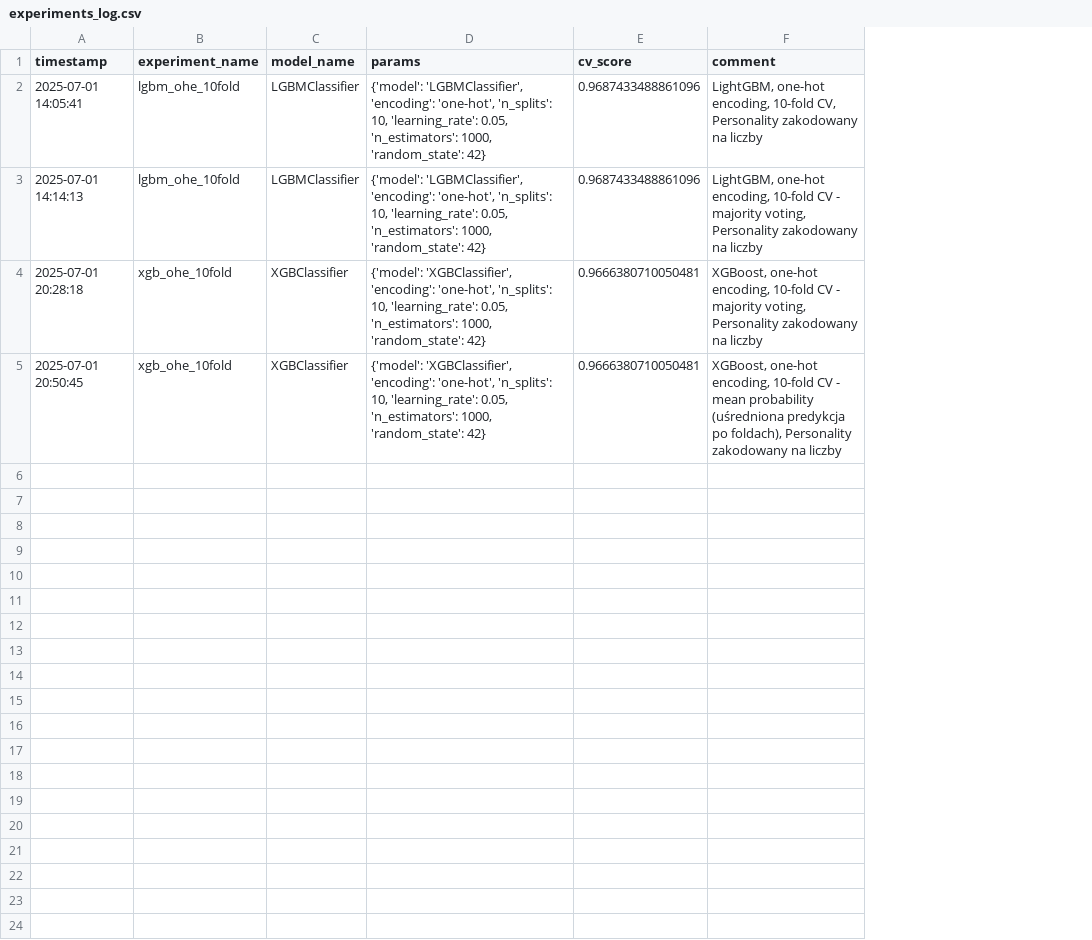
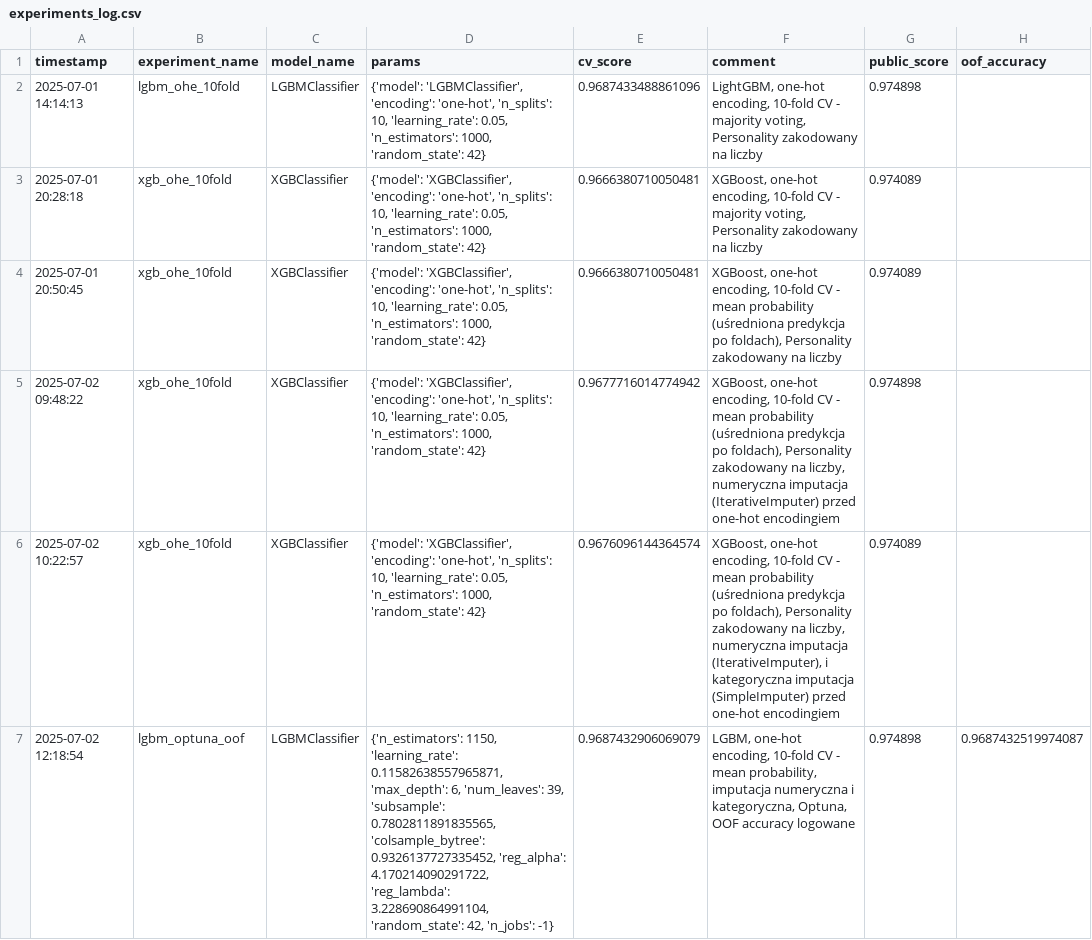
Before and after one commit to MTBXC/01_Predict-the-Introverts-from-the-Extroverts_Playground-Series---Season-5-Episode-7, a CSV file: kaggle-project/notebooks/experiments_log.csv, drawn as a sheet; removed rows and columns are numbered as before the commit, all else as after; the diff names each change by its address in the sheet, - before the commit and + after, or states it on an @@ line.

Commit message:
06_experiment

```diff
--- a/kaggle-project/notebooks/experiments_log.csv
+++ b/kaggle-project/notebooks/experiments_log.csv
+column G (public_score), rows 2-4: 0.974898 | 0.974089 | 0.974089
+column H (oof_accuracy), empty
-row 2: 2025-07-01 14:05:41 | lgbm_ohe_10fold | LGBMClassifier | {'model': 'LGBMClassifier', 'encoding': 'one-hot', 'n_splits': 10, 'learning_rate': 0.05, 'n_estimators': 1000, 'random_state': 42} | 0.9687433488861096 | LightGBM, one-hot encoding, 10-fold CV, Personality zakodowany na liczby
+row 5: 2025-07-02 09:48:22 | xgb_ohe_10fold | XGBClassifier | {'model': 'XGBClassifier', 'encoding': 'one-hot', 'n_splits': 10, 'learning_rate': 0.05, 'n_estimators': 1000, 'random_state': 42} | 0.9677716014774942 | XGBoost, one-hot encoding, 10-fold CV - mean probability (uśredniona predykcja po foldach), Personality zakodowany na liczby, numeryczna imputacja (IterativeImputer) przed one-hot encodingiem | 0.974898
+row 6: 2025-07-02 10:22:57 | xgb_ohe_10fold | XGBClassifier | {'model': 'XGBClassifier', 'encoding': 'one-hot', 'n_splits': 10, 'learning_rate': 0.05, 'n_estimators': 1000, 'random_state': 42} | 0.9676096144364574 | XGBoost, one-hot encoding, 10-fold CV - mean probability (uśredniona predykcja po foldach), Personality zakodowany na liczby, numeryczna imputacja (IterativeImputer), i kategoryczna imputacja (SimpleImputer) przed one-hot encodingiem | 0.974089
+row 7: 2025-07-02 12:18:54 | lgbm_optuna_oof | LGBMClassifier | {'n_estimators': 1150, 'learning_rate': 0.11582638557965871, 'max_depth': 6, 'num_leaves': 39, 'subsample': 0.7802811891835565, 'colsample_bytree': 0.9326137727335452, 'reg_alpha': 4.170214090291722, 'reg_lambda': 3.228690864991104, 'random_state': 42, 'n_jobs': -1} | 0.9687432906069079 | LGBM, one-hot encoding, 10-fold CV - mean probability, imputacja numeryczna i kategoryczna, Optuna, OOF accuracy logowane | 0.974898 | 0.9687432519974087
```
Also changed, not shown: 12 other files.
